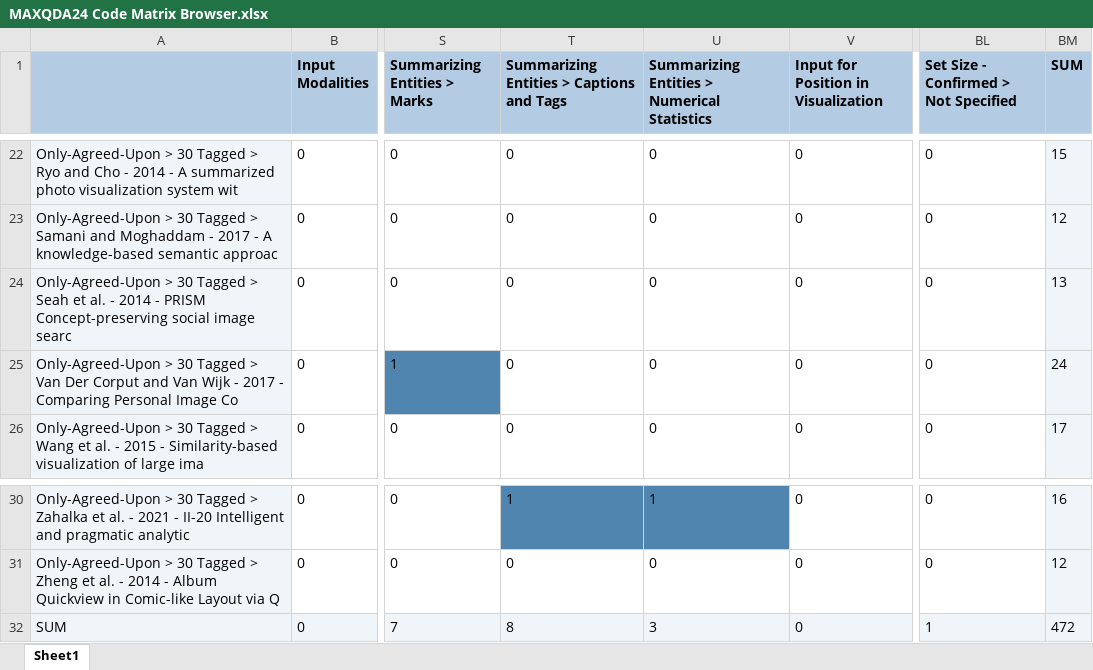
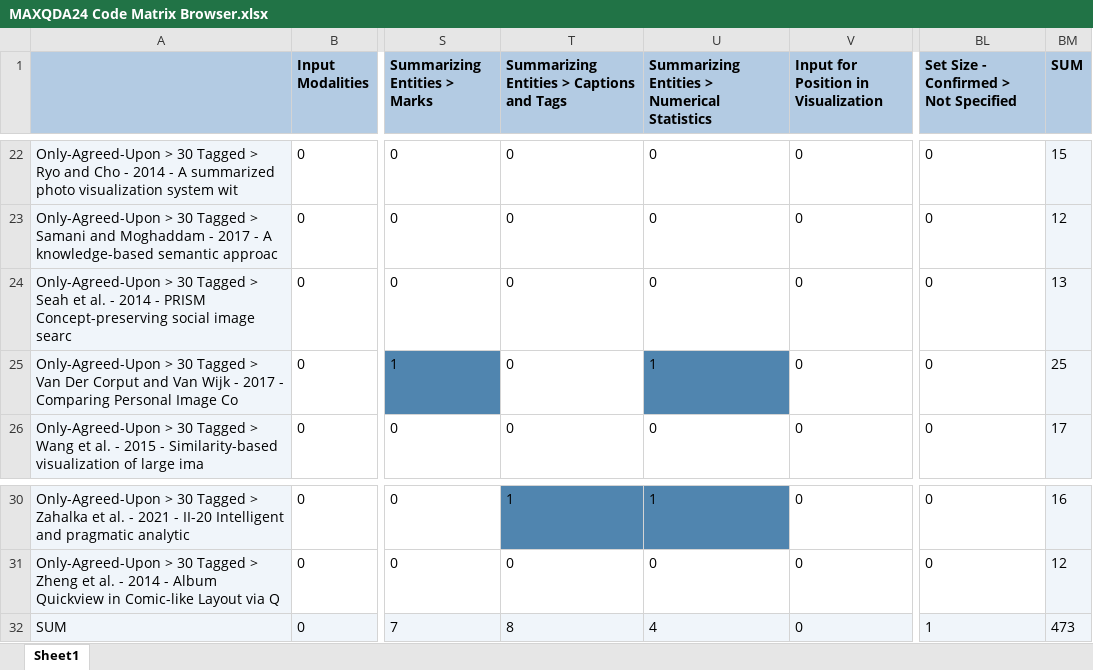
Before and after one commit to richardwolfmayr/image-set-summarization-survey, an Excel workbook: assets/data/MAXQDA24 Code Matrix Browser.xlsx, sheet Sheet1, drawn as a sheet; only a part is shown, gaps mark what is left out; values as stored, in another font and other column widths than the file's, no borders; the diff names each change by its address in the sheet, - before the commit and + after, or states it on an @@ line.

Commit message:
update data, rerun

```diff
--- a/assets/data/MAXQDA24 Code Matrix Browser.xlsx (sheet Sheet1)
+++ b/assets/data/MAXQDA24 Code Matrix Browser.xlsx (sheet Sheet1)
-U25: 0
+U25: 1
-U25 fill: none
+U25 fill: #5085AF
-BM25 (SUM): 24
+BM25 (SUM): 25
-U32: 3
+U32: 4
-BM32 (SUM): 472
+BM32 (SUM): 473
```
Also changed, not shown: 3 other files.
